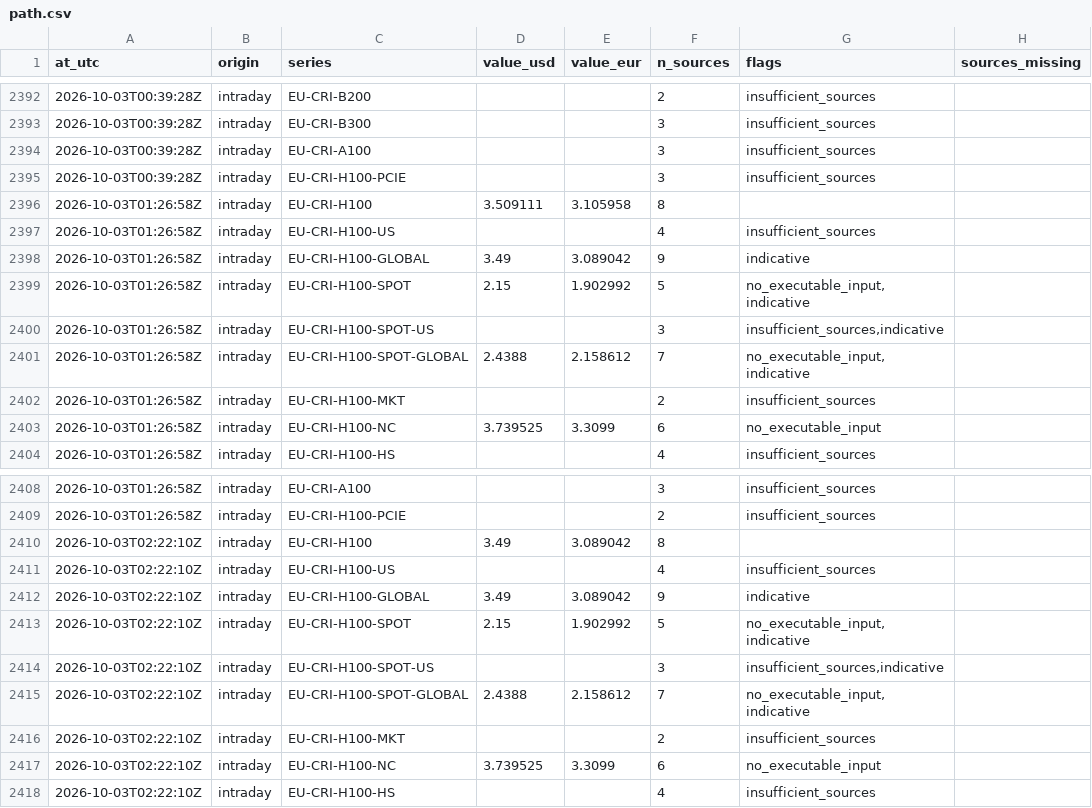
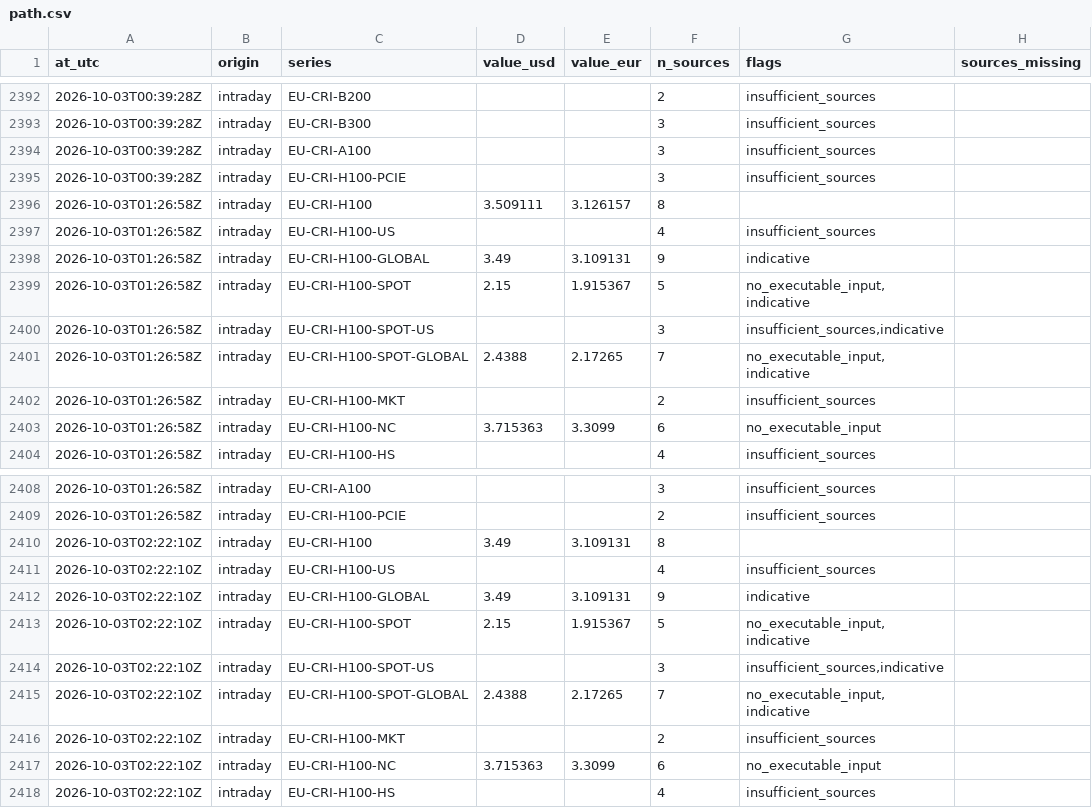
Before and after one commit to markrusch/Compute-Indices, a CSV file: site/data/intraday/path.csv, drawn as a sheet; only a part is shown, gaps mark what is left out; the diff covers the shown part only.

```diff
--- a/site/data/intraday/path.csv
+++ b/site/data/intraday/path.csv
@@ -2395,10 +2395,10 @@ at_utc,origin,series,value_usd,value_eur,n_sources,flags,sources_missing
 2026-10-03T00:39:28Z,intraday,EU-CRI-H100-PCIE,,,3,insufficient_sources,
-2026-10-03T01:26:58Z,intraday,EU-CRI-H100,3.509111,3.105958,8,,
+2026-10-03T01:26:58Z,intraday,EU-CRI-H100,3.509111,3.126157,8,,
 2026-10-03T01:26:58Z,intraday,EU-CRI-H100-US,,,4,insufficient_sources,
-2026-10-03T01:26:58Z,intraday,EU-CRI-H100-GLOBAL,3.49,3.089042,9,indicative,
-2026-10-03T01:26:58Z,intraday,EU-CRI-H100-SPOT,2.15,1.902992,5,"no_executable_input,indicative",
+2026-10-03T01:26:58Z,intraday,EU-CRI-H100-GLOBAL,3.49,3.109131,9,indicative,
+2026-10-03T01:26:58Z,intraday,EU-CRI-H100-SPOT,2.15,1.915367,5,"no_executable_input,indicative",
 2026-10-03T01:26:58Z,intraday,EU-CRI-H100-SPOT-US,,,3,"insufficient_sources,indicative",
-2026-10-03T01:26:58Z,intraday,EU-CRI-H100-SPOT-GLOBAL,2.4388,2.158612,7,"no_executable_input,indicative",
+2026-10-03T01:26:58Z,intraday,EU-CRI-H100-SPOT-GLOBAL,2.4388,2.17265,7,"no_executable_input,indicative",
 2026-10-03T01:26:58Z,intraday,EU-CRI-H100-MKT,,,2,insufficient_sources,
-2026-10-03T01:26:58Z,intraday,EU-CRI-H100-NC,3.739525,3.3099,6,no_executable_input,
+2026-10-03T01:26:58Z,intraday,EU-CRI-H100-NC,3.715363,3.3099,6,no_executable_input,
 2026-10-03T01:26:58Z,intraday,EU-CRI-H100-HS,,,4,insufficient_sources,
@@ -2409,10 +2409,10 @@ at_utc,origin,series,value_usd,value_eur,n_sources,flags,sources_missing
 2026-10-03T01:26:58Z,intraday,EU-CRI-H100-PCIE,,,2,insufficient_sources,
-2026-10-03T02:22:10Z,intraday,EU-CRI-H100,3.49,3.089042,8,,
+2026-10-03T02:22:10Z,intraday,EU-CRI-H100,3.49,3.109131,8,,
 2026-10-03T02:22:10Z,intraday,EU-CRI-H100-US,,,4,insufficient_sources,
-2026-10-03T02:22:10Z,intraday,EU-CRI-H100-GLOBAL,3.49,3.089042,9,indicative,
-2026-10-03T02:22:10Z,intraday,EU-CRI-H100-SPOT,2.15,1.902992,5,"no_executable_input,indicative",
+2026-10-03T02:22:10Z,intraday,EU-CRI-H100-GLOBAL,3.49,3.109131,9,indicative,
+2026-10-03T02:22:10Z,intraday,EU-CRI-H100-SPOT,2.15,1.915367,5,"no_executable_input,indicative",
 2026-10-03T02:22:10Z,intraday,EU-CRI-H100-SPOT-US,,,3,"insufficient_sources,indicative",
-2026-10-03T02:22:10Z,intraday,EU-CRI-H100-SPOT-GLOBAL,2.4388,2.158612,7,"no_executable_input,indicative",
+2026-10-03T02:22:10Z,intraday,EU-CRI-H100-SPOT-GLOBAL,2.4388,2.17265,7,"no_executable_input,indicative",
 2026-10-03T02:22:10Z,intraday,EU-CRI-H100-MKT,,,2,insufficient_sources,
-2026-10-03T02:22:10Z,intraday,EU-CRI-H100-NC,3.739525,3.3099,6,no_executable_input,
+2026-10-03T02:22:10Z,intraday,EU-CRI-H100-NC,3.715363,3.3099,6,no_executable_input,
 2026-10-03T02:22:10Z,intraday,EU-CRI-H100-HS,,,4,insufficient_sources,
```
Also changed, not shown: 14 added rows and 45 edited cells elsewhere in this file, site/data/intraday/constituents.csv, 4 other files.
